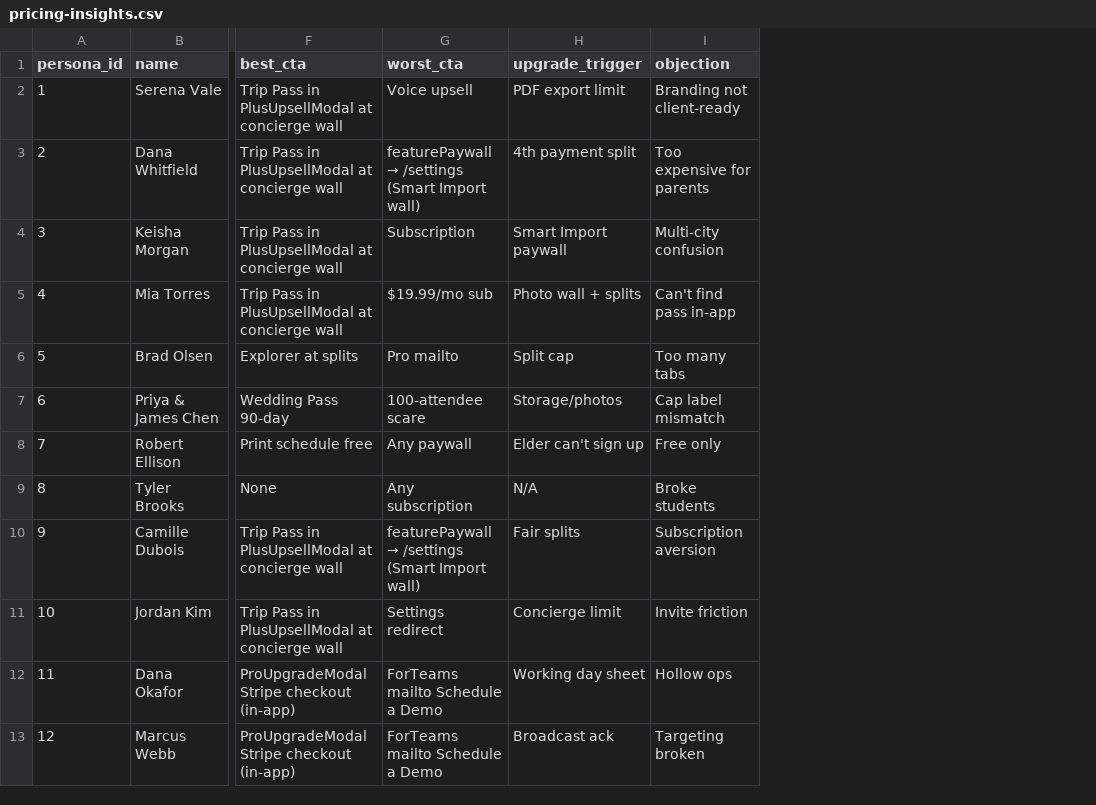
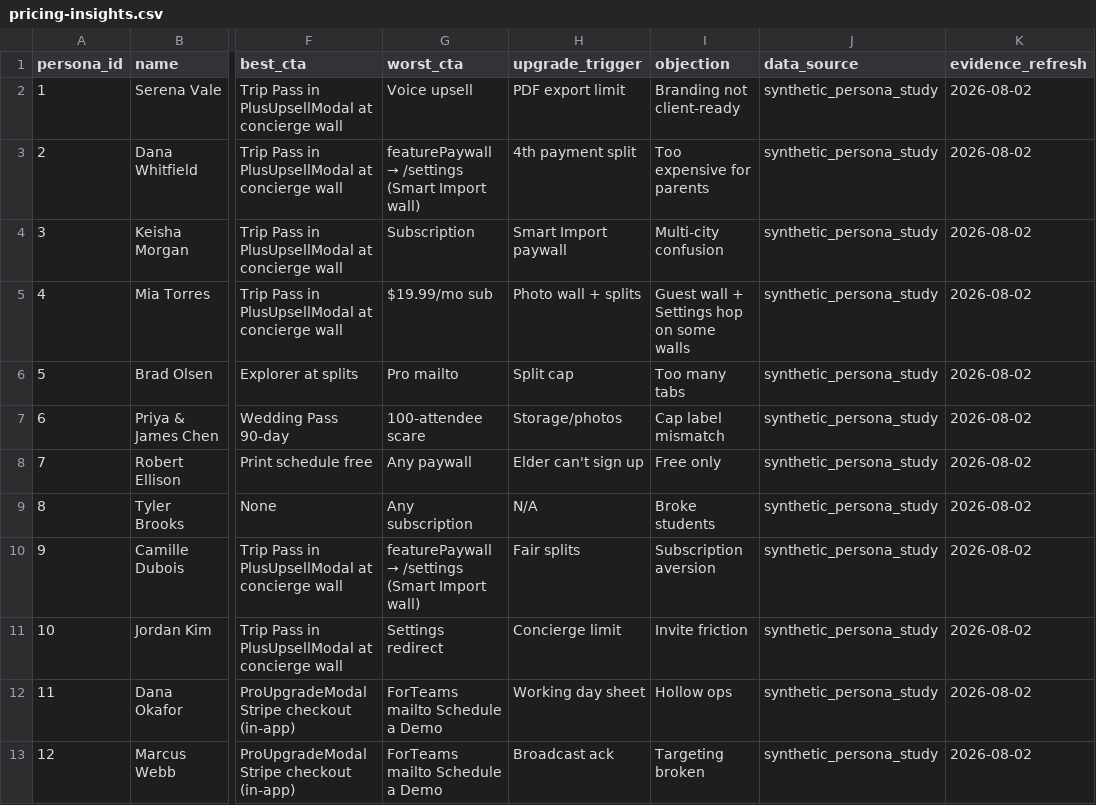
Before and after one commit to Chravel-Inc/chravel-web, a CSV file: docs/research/synthetic-user-testing/2026-06-11-30-persona-study/pricing-insights.csv, drawn as a sheet; only a part is shown, gaps mark what is left out; the diff names each change by its address in the sheet, - before the commit and + after, or states it on an @@ line.

```diff
--- a/docs/research/synthetic-user-testing/2026-06-11-30-persona-study/pricing-insights.csv
+++ b/docs/research/synthetic-user-testing/2026-06-11-30-persona-study/pricing-insights.csv
+column J (data_source), rows 2-13: all synthetic_persona_study
+column K (evidence_refresh), rows 2-13: all 2026-08-02
-I5 (objection): Can't find pass in-app
+I5 (objection): Guest wall + Settings hop on some walls
```
Also changed, not shown: docs/research/synthetic-user-testing/2026-06-11-30-persona-study/feature-findings.csv, docs/research/synthetic-user-testing/2026-06-11-30-persona-study/persona-matrix.csv, 9 other files.
